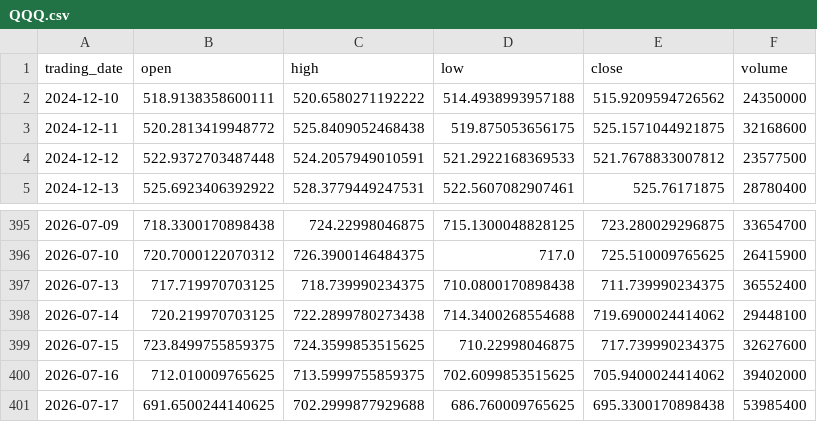
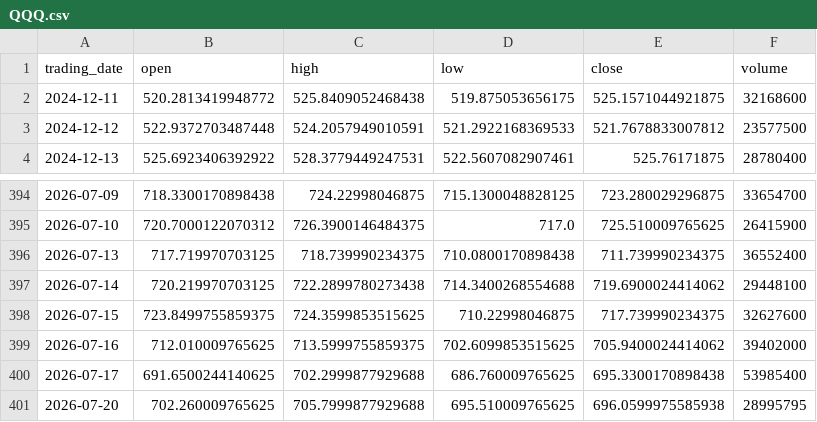
Before and after one commit to ylqi007/Stock-MA-Tracker, a CSV file: data/QQQ.csv, drawn as a sheet; only a part is shown, gaps mark what is left out.

```diff
--- a/data/QQQ.csv
+++ b/data/QQQ.csv
@@ -1,3 +1,2 @@
 trading_date,open,high,low,close,volume
-2024-12-10,518.9138358600111,520.6580271192222,514.4938993957188,515.9209594726562,24350000
 2024-12-11,520.2813419948772,525.8409052468438,519.875053656175,525.1571044921875,32168600
@@ -401 +400,2 @@ trading_date,open,high,low,close,volume
 2026-07-17,691.6500244140625,702.2999877929688,686.760009765625,695.3300170898438,53985400
+2026-07-20,702.260009765625,705.7999877929688,695.510009765625,696.0599975585938,28995795
```
Also changed, not shown: 1 other file.
